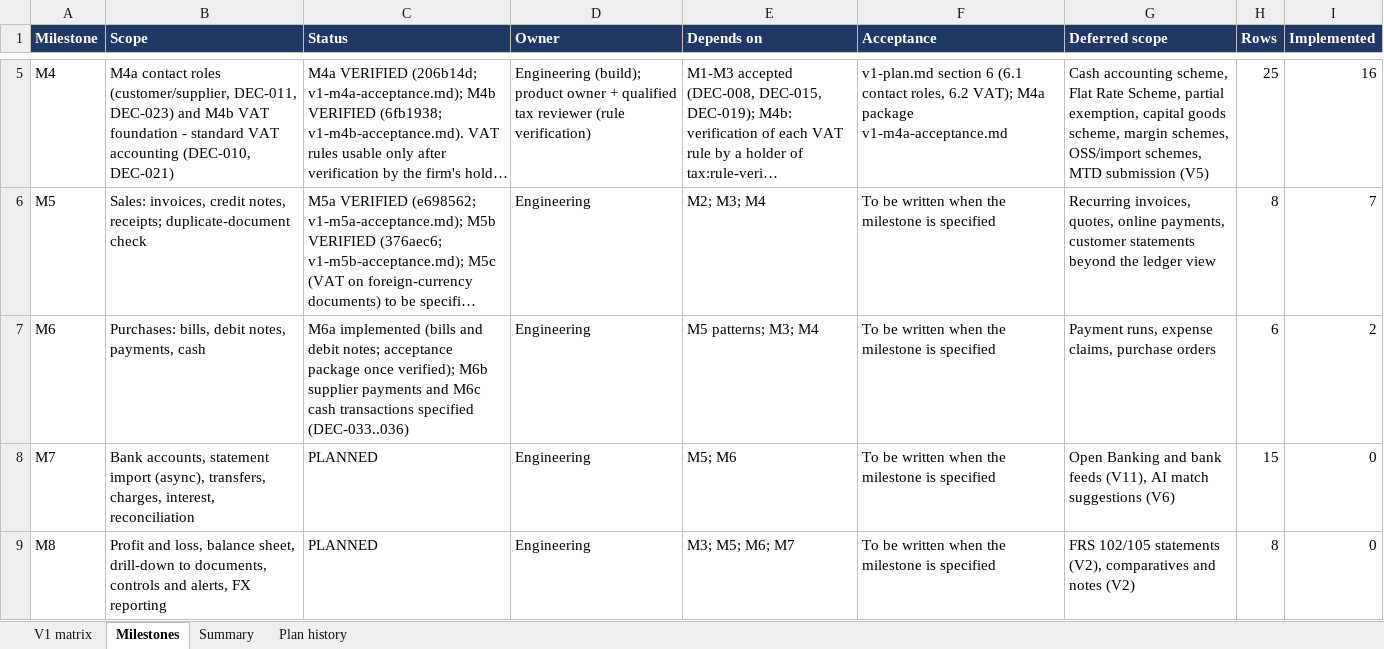
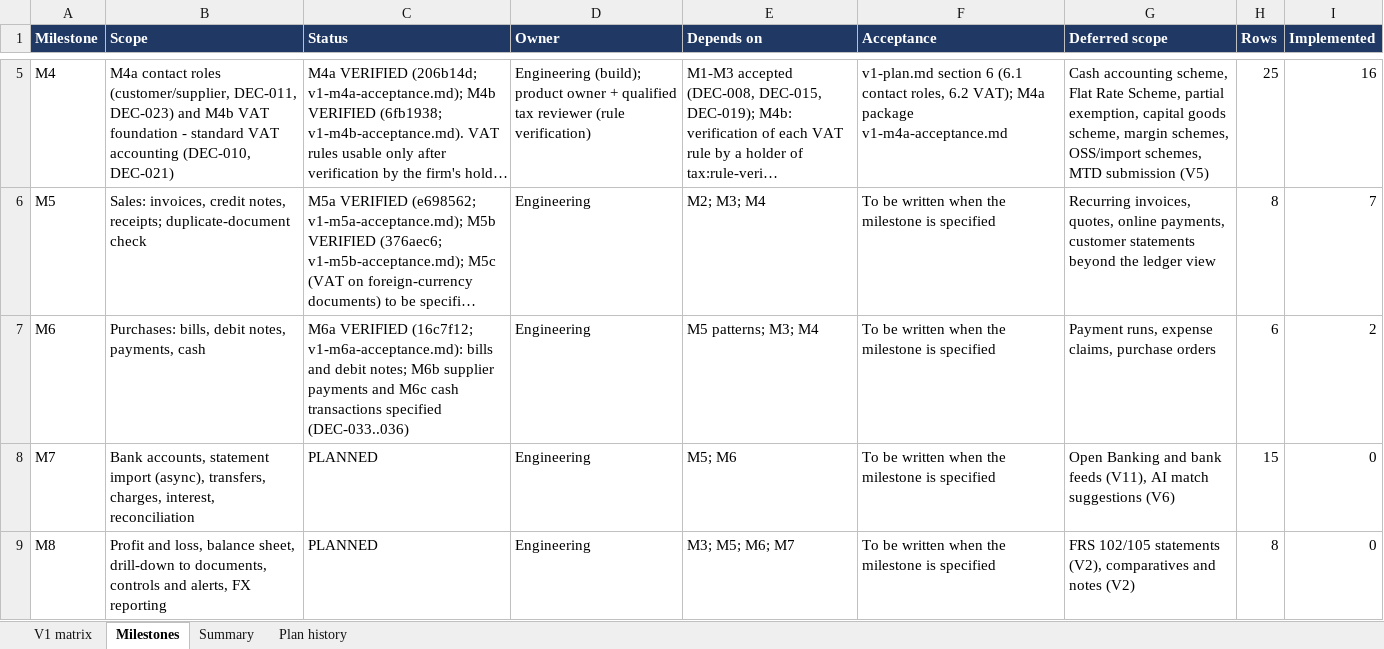
Before and after one commit to mianshoaiblhr/UK-Accounting-Platform, an Excel workbook: docs/architecture/v1-compliance-matrix.xlsx, sheet Milestones, drawn as a sheet; only a part is shown, gaps mark what is left out; long unchanged cells end in …; values as stored, in another font and other column widths than the file's, no borders; the diff names each change by its address in the sheet, - before the commit and + after, or states it on an @@ line.

```diff
--- a/docs/architecture/v1-compliance-matrix.xlsx (sheet Milestones)
+++ b/docs/architecture/v1-compliance-matrix.xlsx (sheet Milestones)
-C7 (Status): M6a implemented (bills and debit notes; acceptance package once verified); M6b supplier…
+C7 (Status): M6a VERIFIED (16c7f12; v1-m6a-acceptance.md): bills and debit notes; M6b supplier…
```
Also changed, not shown: sheet Summary, 4 other files.
